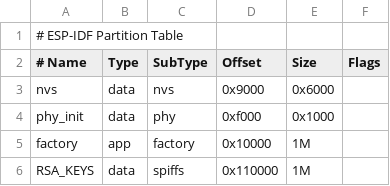
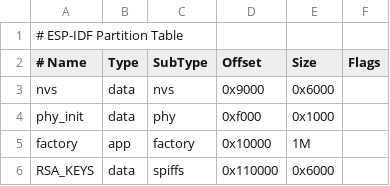
Before and after one commit to BrugerX/FagprojektLoRa2023, a CSV file: SPIFFSoneMPartition.csv, drawn as a sheet.

Commit message:
SPIFFSoneMPartition.csv: Made the SPIFFS' partition smaller.
test_test.cpp: Made a minimum viable example for refferencing how to make tests.

```diff
--- a/SPIFFSoneMPartition.csv
+++ b/SPIFFSoneMPartition.csv
@@ -5,2 +5,2 @@ phy_init, data, phy,     0xf000,  0x1000,
 factory,  app,  factory, 0x10000, 1M,
-RSA_KEYS, data, spiffs, 0x110000, 1M
+RSA_KEYS, data, spiffs, 0x110000, 0x6000,
```
Also changed, not shown: 3 other files.
